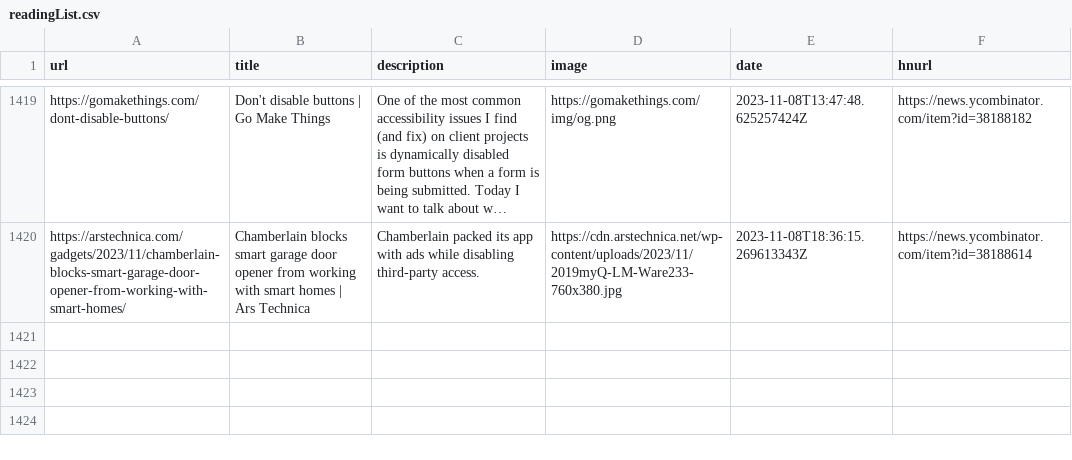
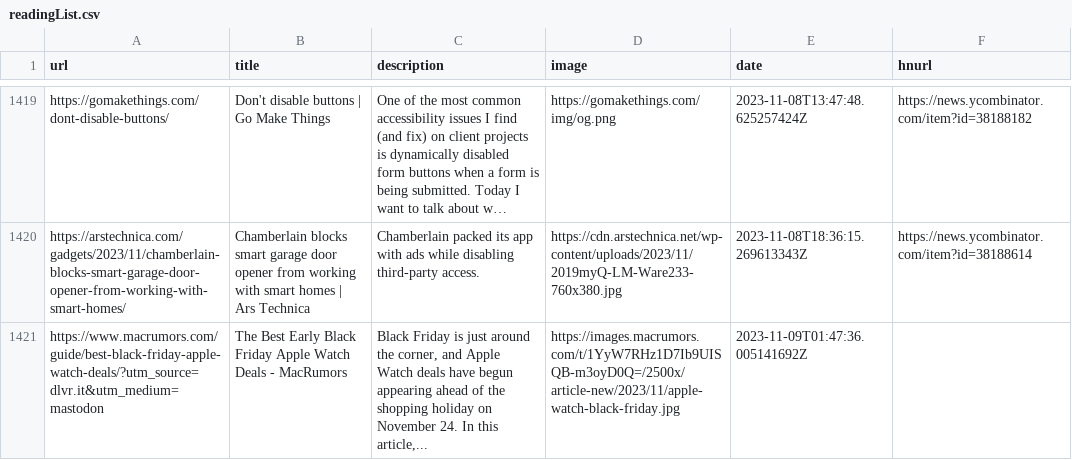
Before and after one commit to zanshin/readingList, a CSV file: readingList.csv, drawn as a sheet; only a part is shown, gaps mark what is left out; long unchanged cells end in …; the diff names each change by its address in the sheet, - before the commit and + after, or states it on an @@ line.

Commit message:
Automated reading list update on Thu Nov  9 01:47:36 UTC 2023

```diff
--- a/readingList.csv
+++ b/readingList.csv
+row 1421: https://www.macrumors.com/guide/best-black-friday-apple-watch-deals/?utm_source=dlvr.it&utm_medium=mastodon | The Best Early Black Friday Apple Watch Deals - MacRumors | Black Friday is just around the corner, and Apple Watch deals have begun appearing ahead of the shopping holiday on November 24. In this article,... | https://images.macrumors.com/t/1YyW7RHz1D7Ib9UISQB-m3oyD0Q=/2500x/article-new/2023/11/apple-watch-black-friday.jpg | 2023-11-09T01:47:36.005141692Z
```
